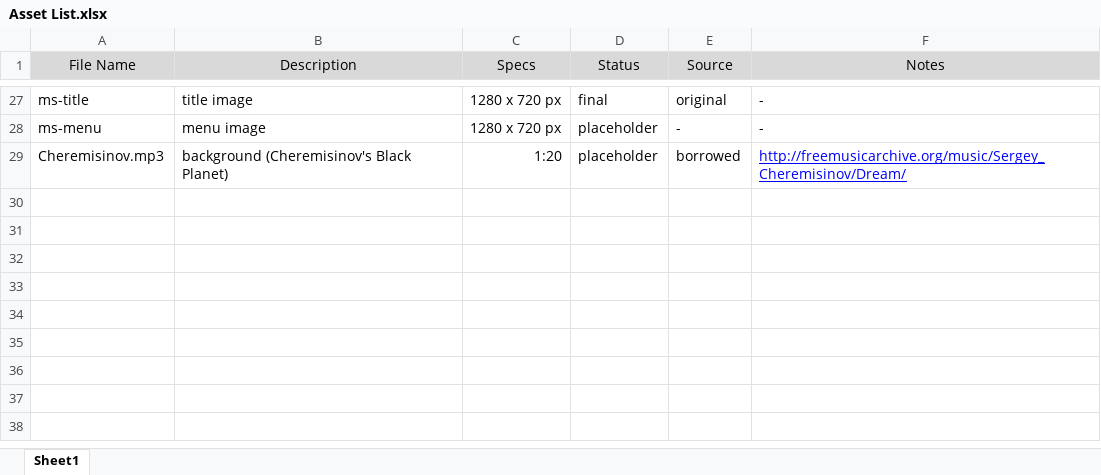
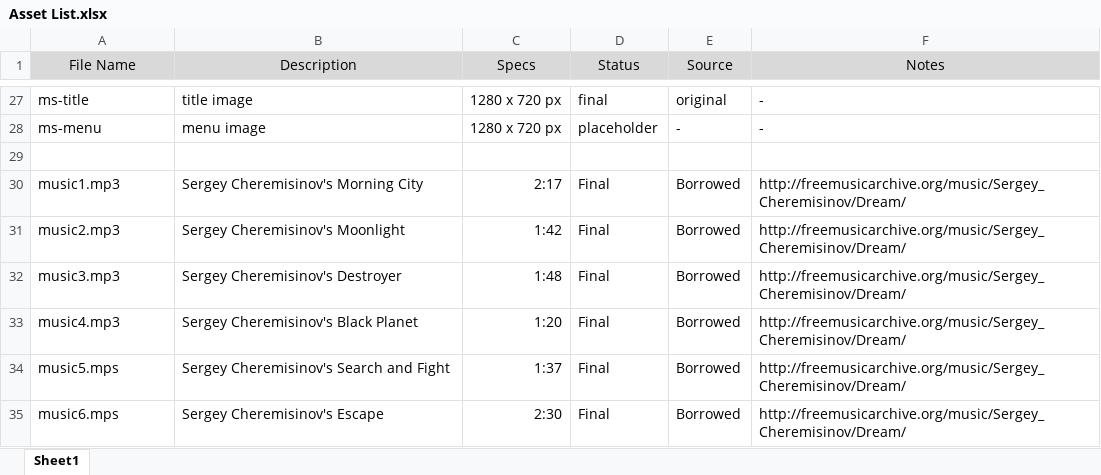
Before and after one commit to woolfdude/TwoDie_IMGD1001, an Excel workbook: _Important Documents/Asset List.xlsx, sheet Sheet1, drawn as a sheet; only a part is shown, gaps mark what is left out; values as stored, in another font and other column widths than the file's, no borders; addresses are those after the commit; the diff names each change by its address in the sheet, - before the commit and + after, or states it on an @@ line.

```diff
--- a/_Important Documents/Asset List.xlsx (sheet Sheet1)
+++ b/_Important Documents/Asset List.xlsx (sheet Sheet1)
+row 29: (empty)
+row 30: music1.mp3 | Sergey Cheremisinov's Morning City | 2:17 | Final | Borrowed | http://freemusicarchive.org/music/Sergey_Cheremisinov/Dream/
+row 31: music2.mp3 | Sergey Cheremisinov's Moonlight | 1:42 | Final | Borrowed | http://freemusicarchive.org/music/Sergey_Cheremisinov/Dream/
+row 32: music3.mp3 | Sergey Cheremisinov's Destroyer | 1:48 | Final | Borrowed | http://freemusicarchive.org/music/Sergey_Cheremisinov/Dream/
-A33 (File Name): Cheremisinov.mp3
+A33 (File Name): music4.mp3
-B33 (Description): background (Cheremisinov's Black Planet)
+B33 (Description): Sergey Cheremisinov's Black Planet
-D33 (Status): placeholder
+D33 (Status): Final
-E33 (Source): borrowed
+E33 (Source): Borrowed
@@ F33 underline: on → off, text colour: #0000FF → black @@
+row 34: music5.mps | Sergey Cheremisinov's Search and Fight | 1:37 | Final | Borrowed | http://freemusicarchive.org/music/Sergey_Cheremisinov/Dream/
+row 35: music6.mps | Sergey Cheremisinov's Escape | 2:30 | Final | Borrowed | http://freemusicarchive.org/music/Sergey_Cheremisinov/Dream/
```
Also changed, not shown: 29 other files.
